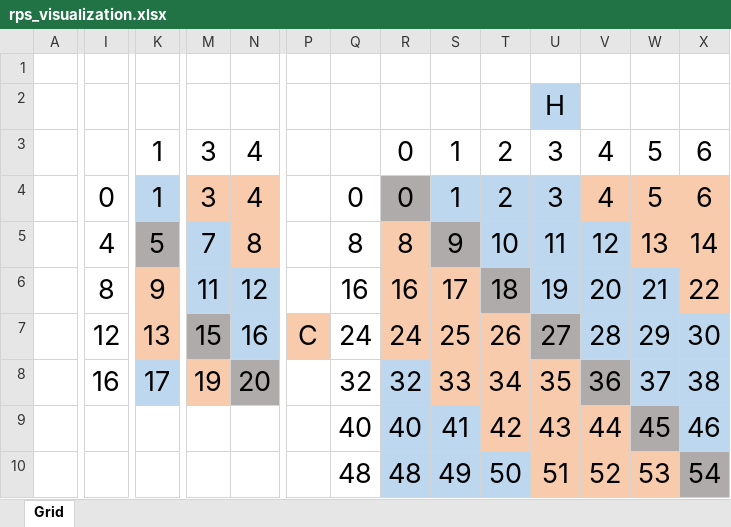
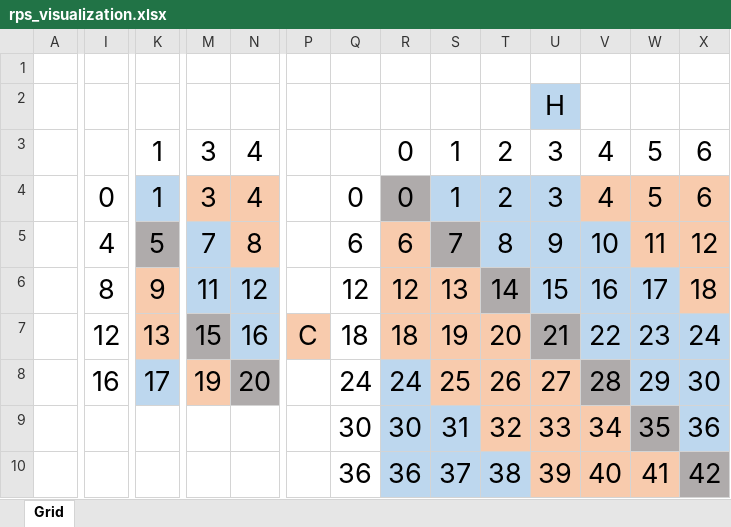
Before and after one commit to JackGaunt/RPS-Infinite, an Excel workbook: rps_visualization.xlsx, sheet Grid, drawn as a sheet; only a part is shown, gaps mark what is left out; values as stored, in another font and other column widths than the file's, no borders; removed rows and columns are numbered as before the commit, all else as after; rows hold the shown columns only; the diff covers the shown part only; the diff names each change by its address in the sheet, - before the commit and + after, or states it on an @@ line.

Commit message:
Corrected Visual

```diff
--- a/rps_visualization.xlsx (sheet Grid)
+++ b/rps_visualization.xlsx (sheet Grid)
-Q5: 8
+Q5: 6
-R5: 8
+R5: 6
-S5: 9
+S5: 7
-T5: 10
+T5: 8
-U5: 11
+U5: 9
-V5: 12
+V5: 10
-W5: 13
+W5: 11
-X5: 14
+X5: 12
-Q6: 16
+Q6: 12
-R6: 16
+R6: 12
-S6: 17
+S6: 13
-T6: 18
+T6: 14
-U6: 19
+U6: 15
-V6: 20
+V6: 16
-W6: 21
+W6: 17
-X6: 22
+X6: 18
+row 7:  | 12 | 13 | 15 | 16 | C | 18 | 18 | 19 | 20 | 21 | 22 | 23 | 24
-I8: 12
+I8: 16
-K8: 13
+K8: 17
-K8 fill: #F8CBAD
+K8 fill: #BDD7EE
-M8: 15
+M8: 19
-M8 fill: #AFABAB
+M8 fill: #F8CBAD
-N8: 16
+N8: 20
-N8 fill: #BDD7EE
+N8 fill: #AFABAB
-P8: C
+P8: (empty)
-P8 fill: #F8CBAD
+P8 fill: none
-R8 fill: #F8CBAD
+R8 fill: #BDD7EE
-U8 fill: #AFABAB
+U8 fill: #F8CBAD
-V8 fill: #BDD7EE
+V8 fill: #AFABAB
-row 8:  | 16 | 17 | 19 | 20 |  | 32 | 32 | 33 | 34 | 35 | 36 | 37 | 38
-row 9:  |  |  |  |  |  | 40 | 40 | 41 | 42 | 43 | 44 | 45 | 46
-row 10:  |  |  |  |  |  | 48 | 48 | 49 | 50 | 51 | 52 | 53 | 54
+row 9:  |  |  |  |  |  | 30 | 30 | 31 | 32 | 33 | 34 | 35 | 36
+row 10:  |  |  |  |  |  | 36 | 36 | 37 | 38 | 39 | 40 | 41 | 42
```
Also changed, not shown: 2 edited cells elsewhere in this sheet.
